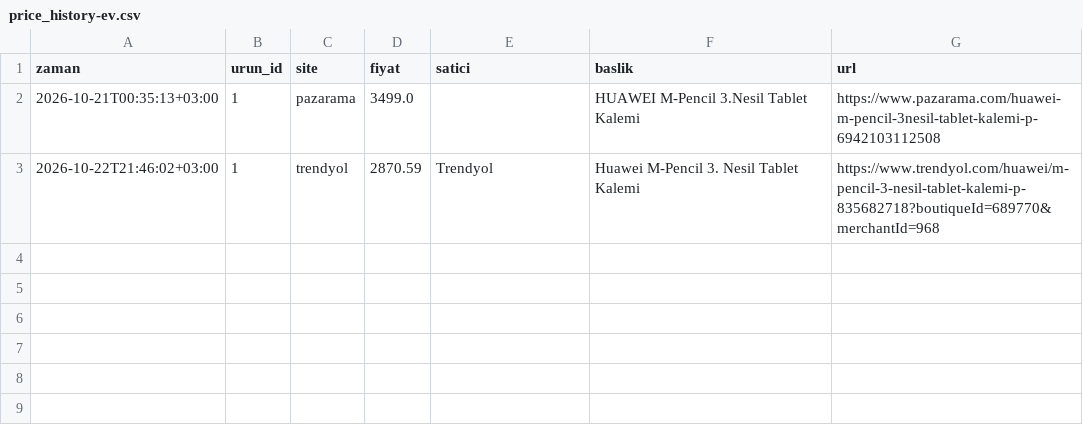
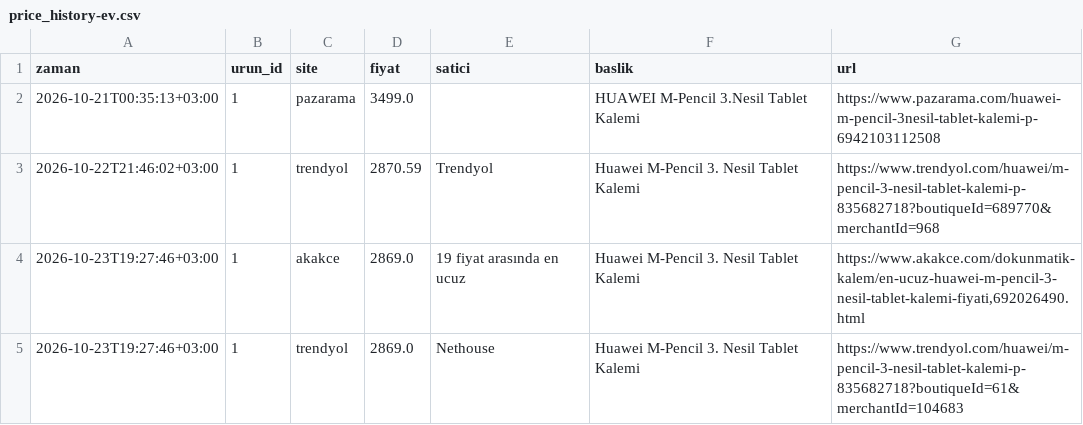
Before and after one commit to Yavuz04/fiyat-takip, a CSV file: data/price_history-ev.csv, drawn as a sheet.

```diff
--- a/data/price_history-ev.csv
+++ b/data/price_history-ev.csv
@@ -3 +3,3 @@ zaman,urun_id,site,fiyat,satici,baslik,url
 2026-10-22T21:46:02+03:00,1,trendyol,2870.59,Trendyol,Huawei M-Pencil 3. Nesil Tablet Kalemi,https://www.trendyol.com/huawei/m-pencil-3-nesil-tablet-kalemi-p-835682718?boutiqueId=689770&merchantId=968
+2026-10-23T19:27:46+03:00,1,akakce,2869.0,19 fiyat arasında en ucuz,Huawei M-Pencil 3. Nesil Tablet Kalemi,"https://www.akakce.com/dokunmatik-kalem/en-ucuz-huawei-m-pencil-3-nesil-tablet-kalemi-fiyati,692026490.html"
+2026-10-23T19:27:46+03:00,1,trendyol,2869.0,Nethouse,Huawei M-Pencil 3. Nesil Tablet Kalemi,https://www.trendyol.com/huawei/m-pencil-3-nesil-tablet-kalemi-p-835682718?boutiqueId=61&merchantId=104683
```
Also changed, not shown: 1 other file.
